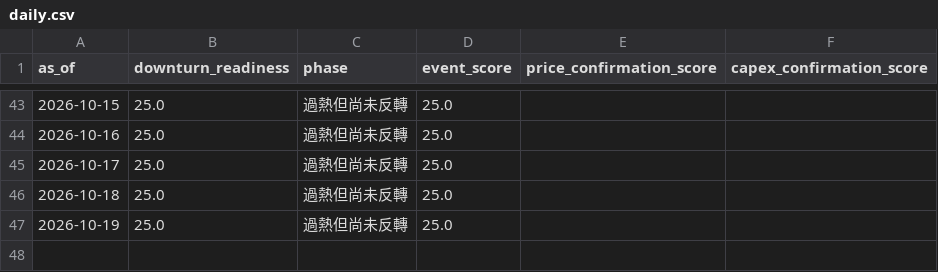
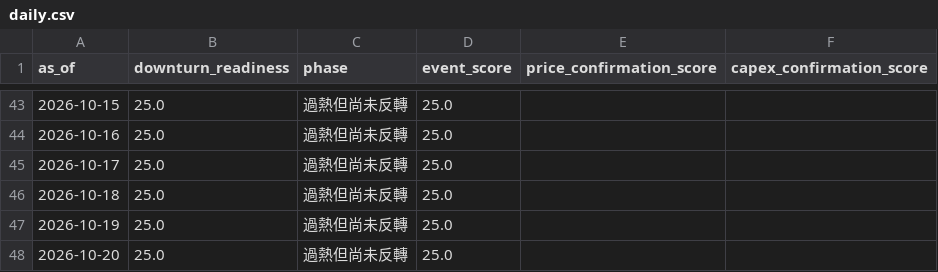
Before and after one commit to cheneddie/TechTicker, a CSV file: data/history/daily.csv, drawn as a sheet; only a part is shown, gaps mark what is left out; the diff names each change by its address in the sheet, - before the commit and + after, or states it on an @@ line.

```diff
--- a/data/history/daily.csv
+++ b/data/history/daily.csv
+row 48: 2026-10-20 | 25.0 | 過熱但尚未反轉 | 25.0
```
Also changed, not shown: 2 other files.
